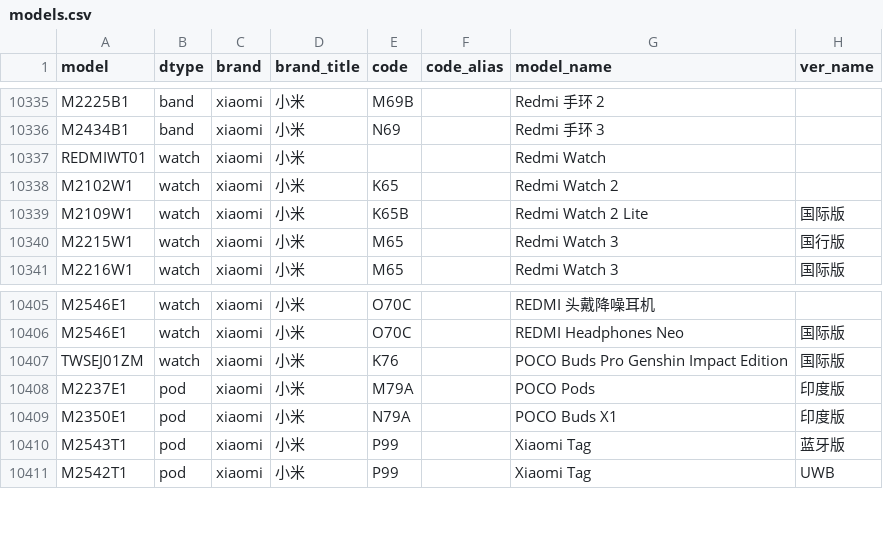
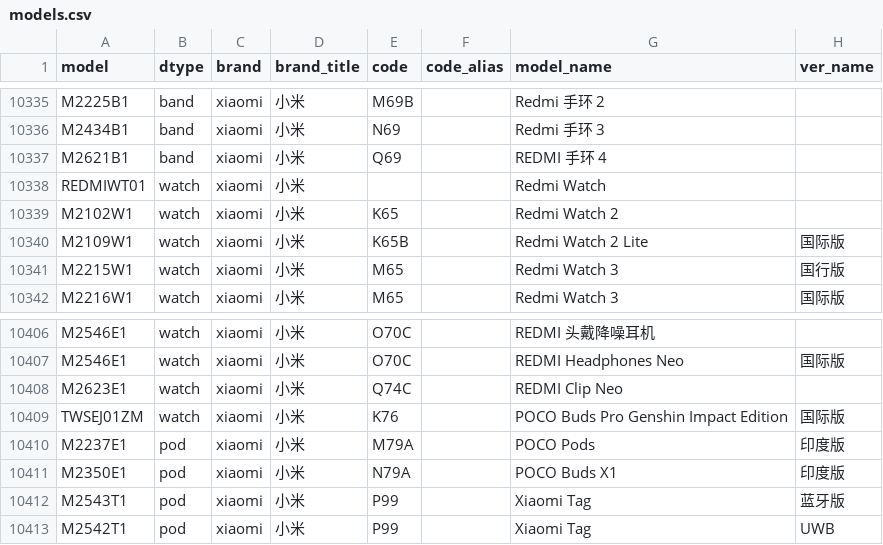
Before and after one commit to YuleBest/MobileModels-csv, a CSV file: models.csv, drawn as a sheet; only a part is shown, gaps mark what is left out.

```diff
--- a/models.csv
+++ b/models.csv
@@ -10336,2 +10336,3 @@ M2225B1,band,xiaomi,小米,M69B,,Redmi 手环 2,
 M2434B1,band,xiaomi,小米,N69,,Redmi 手环 3,
+M2621B1,band,xiaomi,小米,Q69,,REDMI 手环 4,
 REDMIWT01,watch,xiaomi,小米,,,Redmi Watch,
@@ -10406,2 +10407,3 @@ M2546E1,watch,xiaomi,小米,O70C,,REDMI 头戴降噪耳机,
 M2546E1,watch,xiaomi,小米,O70C,,REDMI Headphones Neo,国际版
+M2623E1,watch,xiaomi,小米,Q74C,,REDMI Clip Neo,
 TWSEJ01ZM,watch,xiaomi,小米,K76,,POCO Buds Pro Genshin Impact Edition,国际版
```
Also changed, not shown: 1 other file.
